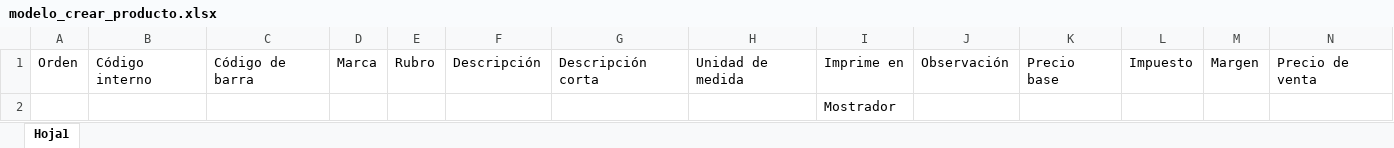
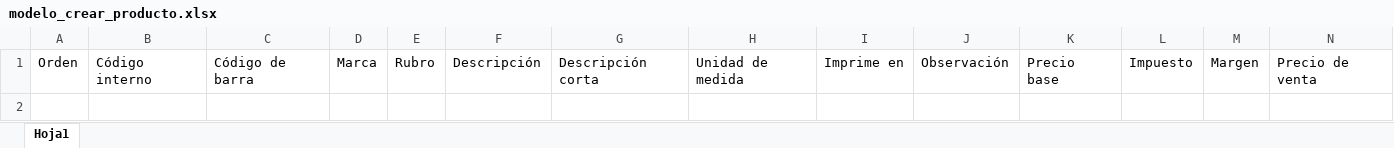
Before and after one commit to pos-cloud/app-web, an Excel workbook: src/assets/modelo_crear_producto.xlsx, sheet Hoja1, drawn as a sheet; only a part is shown; values as stored, in another font and other column widths than the file's, no borders; rows hold the shown columns only; the diff names each change by its address in the sheet, - before the commit and + after, or states it on an @@ line.

```diff
--- a/src/assets/modelo_crear_producto.xlsx (sheet Hoja1)
+++ b/src/assets/modelo_crear_producto.xlsx (sheet Hoja1)
-row 2:  |  |  |  |  |  |  |  | Mostrador
```
Also changed, not shown: 1 other file.
